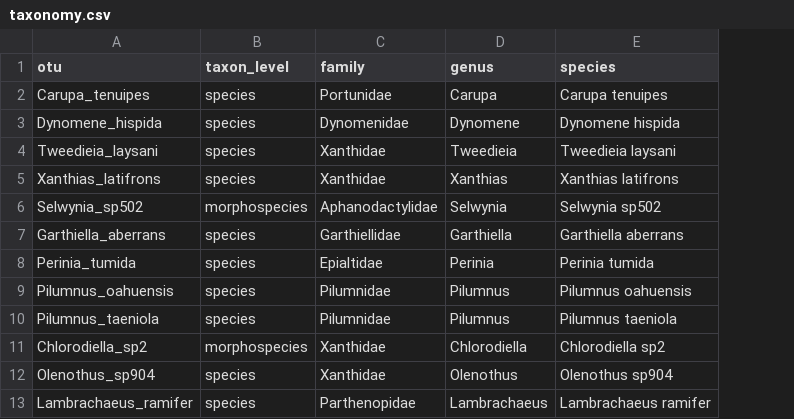
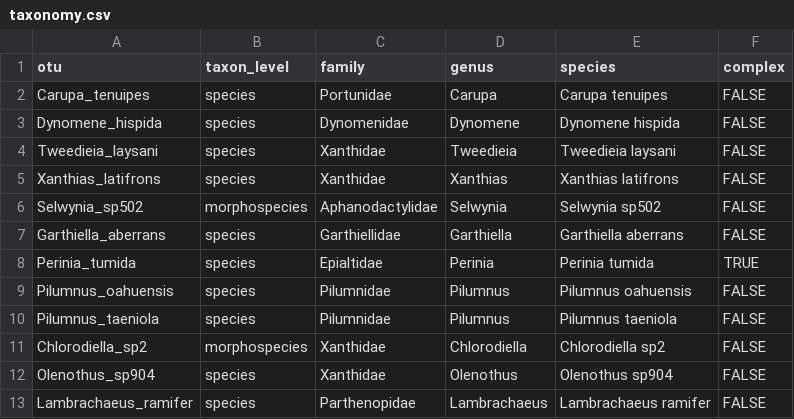
Before and after one commit to mhoban/arms_crabs, a CSV file: data/taxonomy.csv, drawn as a sheet; only a part is shown; the diff names each change by its address in the sheet, - before the commit and + after, or states it on an @@ line.

Commit message:
little updates and add quotes around suspected species complexes

```diff
--- a/data/taxonomy.csv
+++ b/data/taxonomy.csv
+column F (complex), rows 2-13: FALSE | FALSE | FALSE | FALSE | FALSE | FALSE | TRUE | FALSE | FALSE | FALSE | FALSE | FALSE
```
Also changed, not shown: 3 other files.
